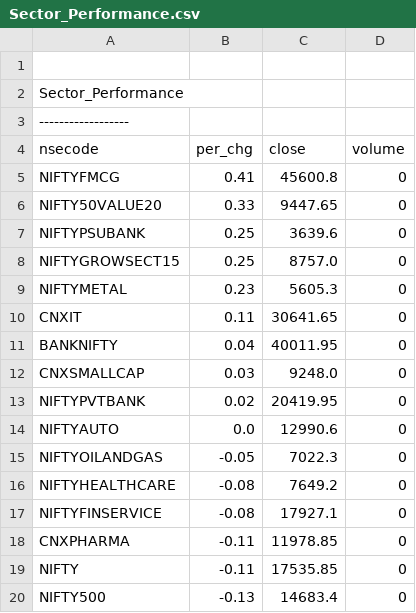
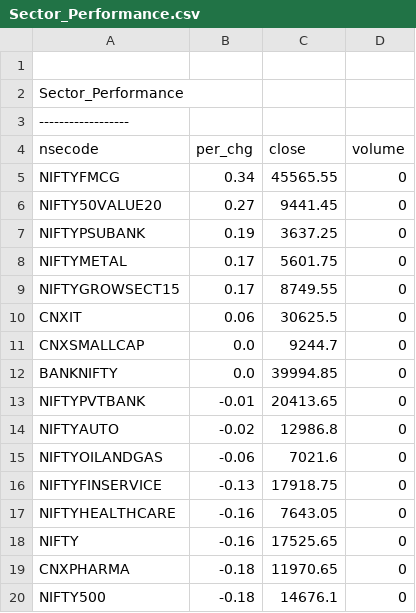
Before and after one commit to satishcse/mkt_updates, a CSV file: Sector_Performance.csv, drawn as a sheet; only a part is shown; the diff covers the shown part only.

```diff
--- a/Sector_Performance.csv
+++ b/Sector_Performance.csv
@@ -4,17 +4,17 @@ Sector_Performance,,,,
 nsecode,per_chg,close,volume
-NIFTYFMCG,0.41,45600.8,0
-NIFTY50VALUE20,0.33,9447.65,0
-NIFTYPSUBANK,0.25,3639.6,0
-NIFTYGROWSECT15,0.25,8757.0,0
-NIFTYMETAL,0.23,5605.3,0
-CNXIT,0.11,30641.65,0
-BANKNIFTY,0.04,40011.95,0
-CNXSMALLCAP,0.03,9248.0,0
-NIFTYPVTBANK,0.02,20419.95,0
-NIFTYAUTO,0.0,12990.6,0
-NIFTYOILANDGAS,-0.05,7022.3,0
-NIFTYHEALTHCARE,-0.08,7649.2,0
-NIFTYFINSERVICE,-0.08,17927.1,0
-CNXPHARMA,-0.11,11978.85,0
-NIFTY,-0.11,17535.85,0
-NIFTY500,-0.13,14683.4,0
+NIFTYFMCG,0.34,45565.55,0
+NIFTY50VALUE20,0.27,9441.45,0
+NIFTYPSUBANK,0.19,3637.25,0
+NIFTYMETAL,0.17,5601.75,0
+NIFTYGROWSECT15,0.17,8749.55,0
+CNXIT,0.06,30625.5,0
+CNXSMALLCAP,0.0,9244.7,0
+BANKNIFTY,0.0,39994.85,0
+NIFTYPVTBANK,-0.01,20413.65,0
+NIFTYAUTO,-0.02,12986.8,0
+NIFTYOILANDGAS,-0.06,7021.6,0
+NIFTYFINSERVICE,-0.13,17918.75,0
+NIFTYHEALTHCARE,-0.16,7643.05,0
+NIFTY,-0.16,17525.65,0
+CNXPHARMA,-0.18,11970.65,0
+NIFTY500,-0.18,14676.1,0
```
Also changed, not shown: 2 added rows, 2 removed rows and 16 edited cells elsewhere in this file, 3 other files.
